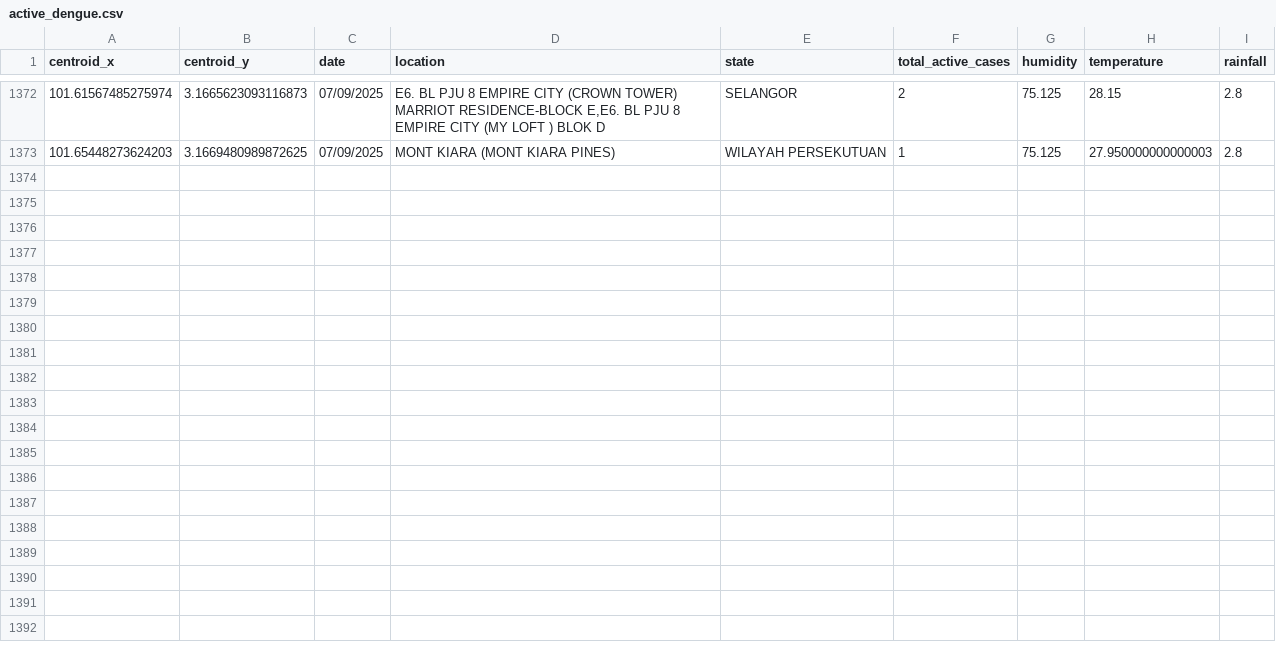
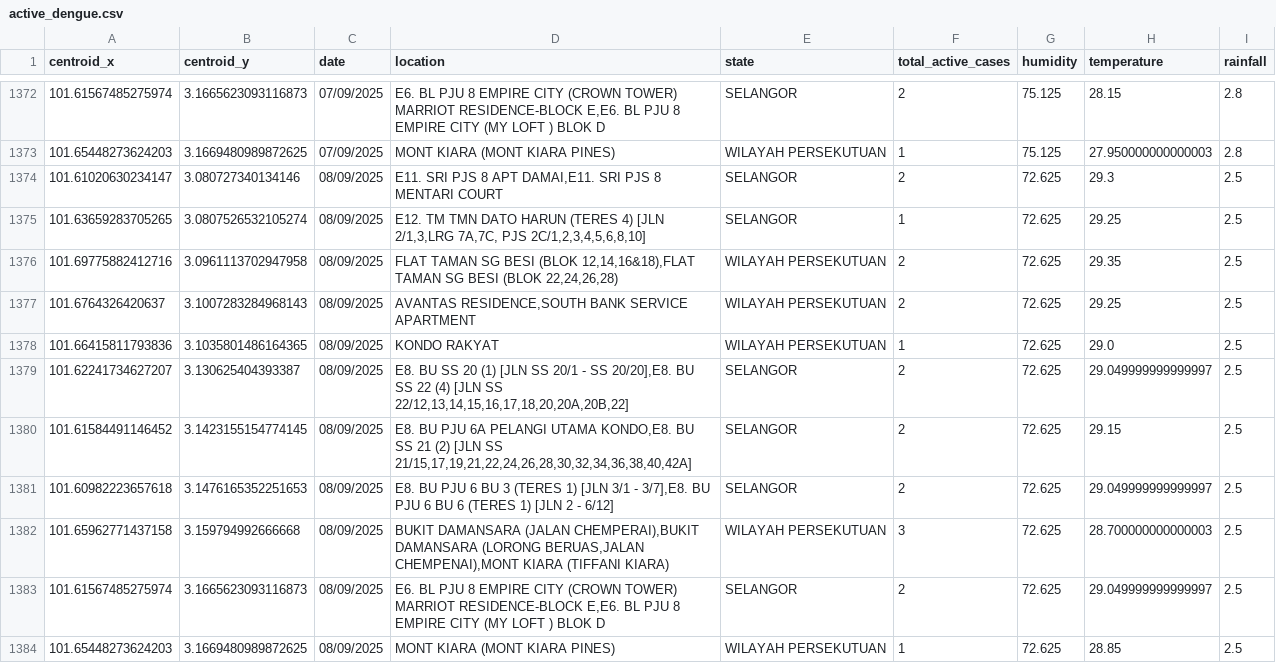
Before and after one commit to adamarbain/DailyScrapDengueData, a CSV file: active_dengue.csv, drawn as a sheet; only a part is shown, gaps mark what is left out.

```diff
--- a/active_dengue.csv
+++ b/active_dengue.csv
@@ -1373 +1373,12 @@ centroid_x,centroid_y,date,location,state,total_active_cases,humidity,temperatur
 101.65448273624203,3.1669480989872625,07/09/2025,MONT KIARA (MONT KIARA PINES),WILAYAH PERSEKUTUAN,1,75.125,27.950000000000003,2.8
+101.61020630234147,3.080727340134146,08/09/2025,"E11. SRI PJS 8 APT DAMAI,E11. SRI PJS 8 MENTARI COURT",SELANGOR,2,72.625,29.3,2.5
+101.63659283705265,3.0807526532105274,08/09/2025,"E12. TM TMN DATO HARUN (TERES 4) [JLN 2/1,3,LRG 7A,7C, PJS 2C/1,2,3,4,5,6,8,10]",SELANGOR,1,72.625,29.25,2.5
+101.69775882412716,3.0961113702947958,08/09/2025,"FLAT TAMAN SG BESI (BLOK 12,14,16&18),FLAT TAMAN SG BESI (BLOK 22,24,26,28)",WILAYAH PERSEKUTUAN,2,72.625,29.35,2.5
+101.6764326420637,3.1007283284968143,08/09/2025,"AVANTAS RESIDENCE,SOUTH BANK SERVICE APARTMENT",WILAYAH PERSEKUTUAN,2,72.625,29.25,2.5
+101.66415811793836,3.1035801486164365,08/09/2025,KONDO RAKYAT,WILAYAH PERSEKUTUAN,1,72.625,29.0,2.5
+101.62241734627207,3.130625404393387,08/09/2025,"E8. BU SS 20 (1) [JLN SS 20/1 - SS 20/20],E8. BU SS 22 (4) [JLN SS 22/12,13,14,15,16,17,18,20,20A,20B,22]",SELANGOR,2,72.625,29.049999999999997,2.5
+101.61584491146452,3.1423155154774145,08/09/2025,"E8. BU PJU 6A PELANGI UTAMA KONDO,E8. BU SS 21 (2) [JLN SS 21/15,17,19,21,22,24,26,28,30,32,34,36,38,40,42A]",SELANGOR,2,72.625,29.15,2.5
+101.60982223657618,3.1476165352251653,08/09/2025,"E8. BU PJU 6 BU 3 (TERES 1) [JLN 3/1 - 3/7],E8. BU PJU 6 BU 6 (TERES 1) [JLN 2 - 6/12]",SELANGOR,2,72.625,29.049999999999997,2.5
+101.65962771437158,3.159794992666668,08/09/2025,"BUKIT DAMANSARA (JALAN CHEMPERAI),BUKIT DAMANSARA (LORONG BERUAS,JALAN CHEMPENAI),MONT KIARA (TIFFANI KIARA)",WILAYAH PERSEKUTUAN,3,72.625,28.700000000000003,2.5
+101.61567485275974,3.1665623093116873,08/09/2025,"E6. BL PJU 8 EMPIRE CITY (CROWN TOWER) MARRIOT RESIDENCE-BLOCK E,E6. BL PJU 8 EMPIRE CITY (MY LOFT ) BLOK D",SELANGOR,2,72.625,29.049999999999997,2.5
+101.65448273624203,3.1669480989872625,08/09/2025,MONT KIARA (MONT KIARA PINES),WILAYAH PERSEKUTUAN,1,72.625,28.85,2.5
```
Also changed, not shown: 6 other files.
